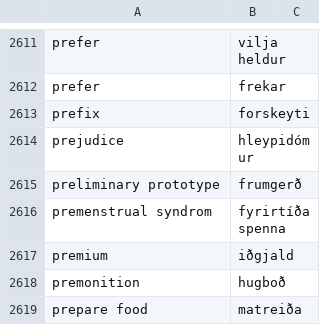
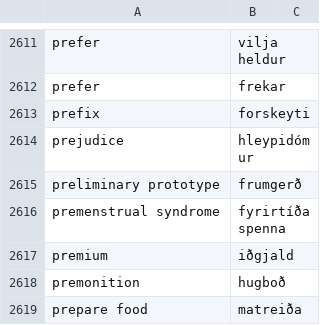
Before and after one commit to judyfong/dictionary, a CSV file: general.csv, drawn as a sheet; only a part is shown, gaps mark what is left out.

Commit message:
Update general.csv

```diff
--- a/general.csv
+++ b/general.csv
@@ -2615,3 +2615,3 @@ prejudice,hleypidómur
 preliminary prototype,frumgerð
-premenstrual syndrom,fyrirtíðaspenna
+premenstrual syndrome,fyrirtíðaspenna
 premium,iðgjald
```
